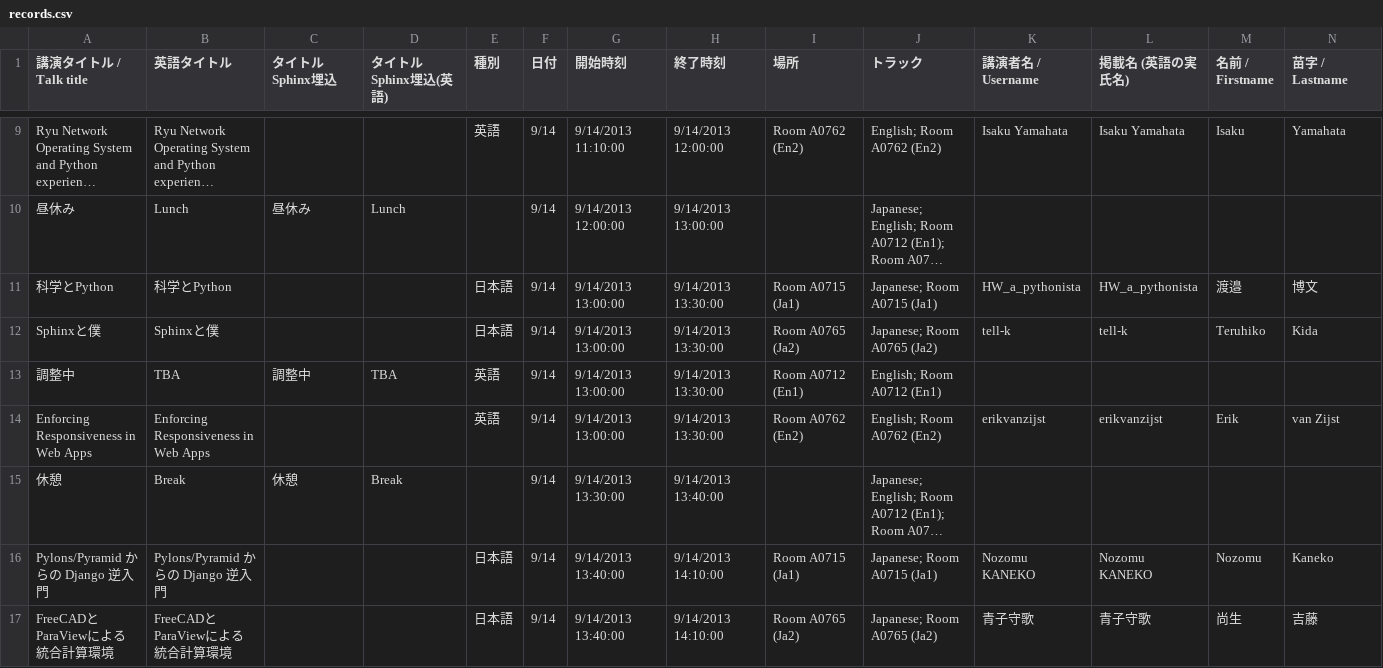
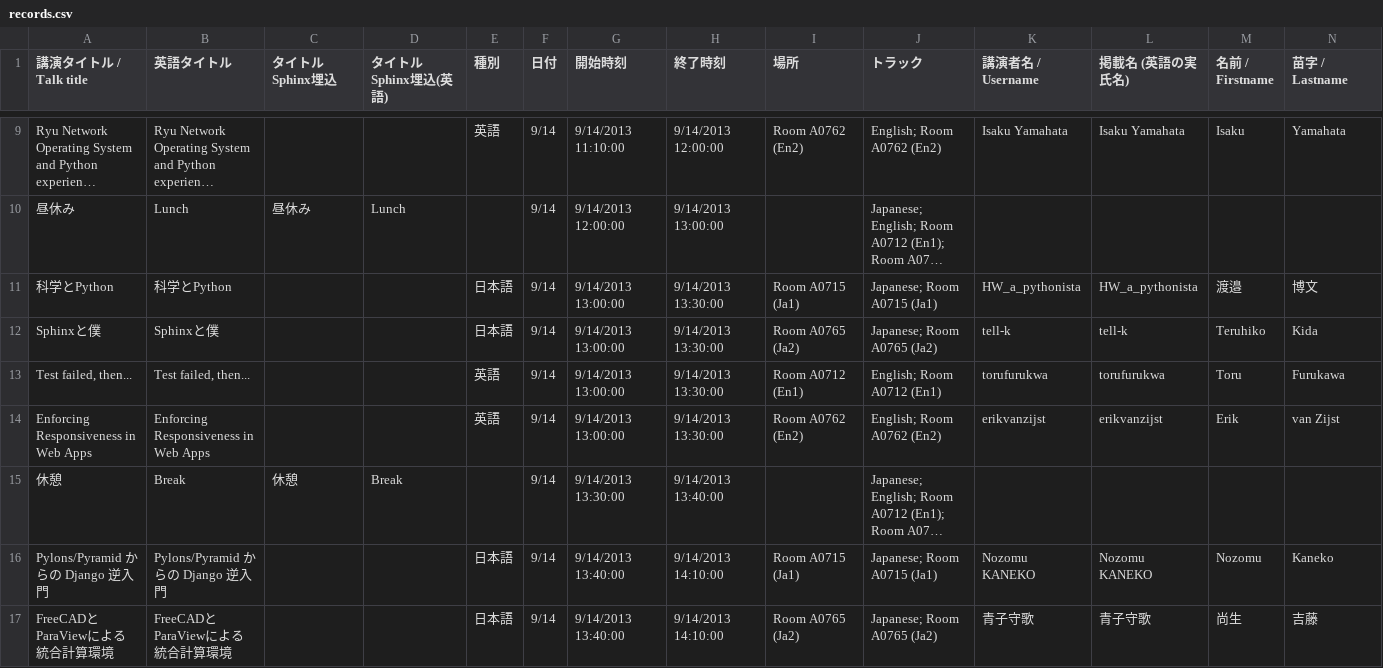
Before and after one commit to pyconjp/apac-2013.pycon.jp, a CSV file: convert/timetable/records.csv, drawn as a sheet; only a part is shown, gaps mark what is left out; long unchanged cells end in …; removed rows and columns are numbered as before the commit, all else as after; rows hold the shown columns only; the diff covers the shown part only; the diff names each change by its address in the sheet, - before the commit and + after, or states it on an @@ line.

```diff
--- a/convert/timetable/records.csv
+++ b/convert/timetable/records.csv
-row 13: 調整中 | TBA | 調整中 | TBA | 英語 | 9/14 | 9/14/2013 13:00:00 | 9/14/2013 13:30:00 | Room A0712 (En1) | English; Room A0712 (En1)
+row 13: Test failed, then... | Test failed, then... |  |  | 英語 | 9/14 | 9/14/2013 13:00:00 | 9/14/2013 13:30:00 | Room A0712 (En1) | English; Room A0712 (En1) | torufurukwa | torufurukwa | Toru | Furukawa
```
Also changed, not shown: 1 added row, 1 removed row and 7 edited cells elsewhere in this file, sphinx/source/ja/program/schedule1-ja.csv, sphinx/source/program/schedule1-en.csv, 4 other files.
